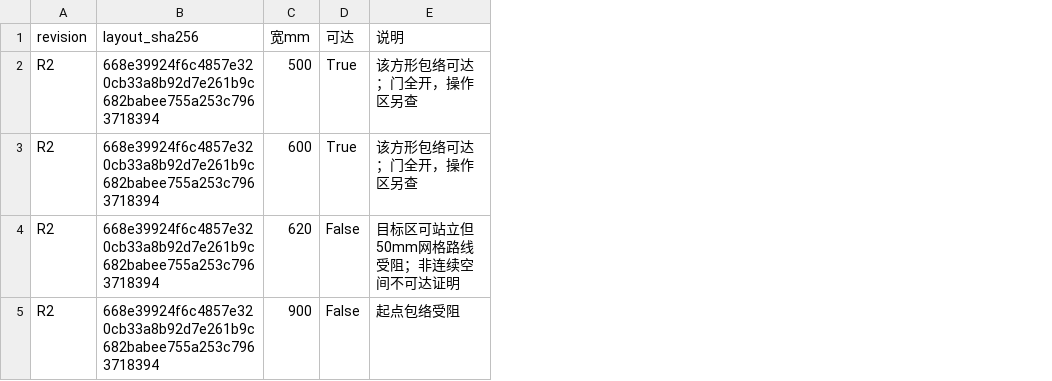
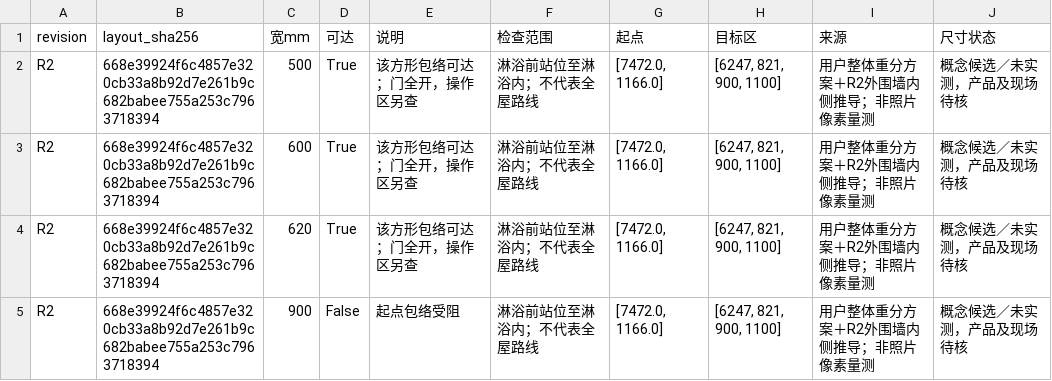
Before and after one commit to zhixuanlyu-beep/157furnish, a CSV file: tables/单卫淋浴内部路线.csv, drawn as a sheet; the diff names each change by its address in the sheet, - before the commit and + after, or states it on an @@ line.

```diff
--- a/tables/单卫淋浴内部路线.csv
+++ b/tables/单卫淋浴内部路线.csv
+column F (检查范围), rows 2-5: all 淋浴前站位至淋浴内；不代表全屋路线
+column G (起点), rows 2-5: all [7472.0, 1166.0]
+column H (目标区), rows 2-5: all [6247, 821, 900, 1100]
+column I (来源), rows 2-5: all 用户整体重分方案＋R2外围墙内侧推导；非照片像素量测
+column J (尺寸状态), rows 2-5: all 概念候选／未实测，产品及现场待核
-D4 (可达): False
+D4 (可达): True
-E4 (说明): 目标区可站立但50mm网格路线受阻；非连续空间不可达证明
+E4 (说明): 该方形包络可达；门全开，操作区另查
```
Also changed, not shown: 13 other files.
